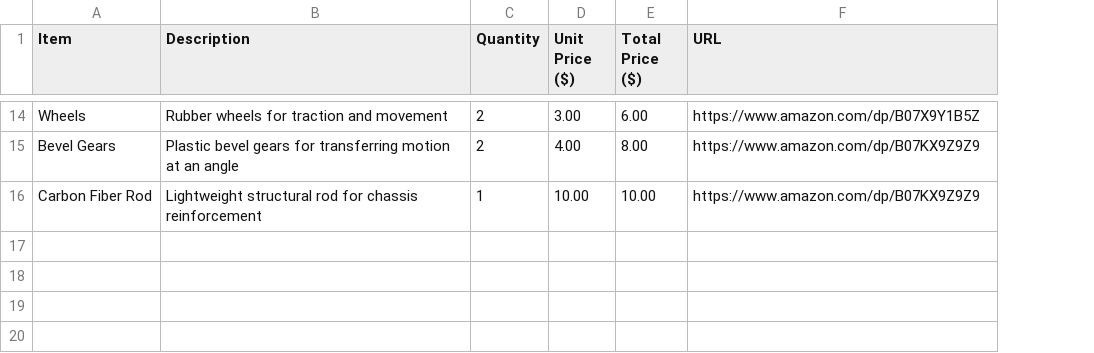
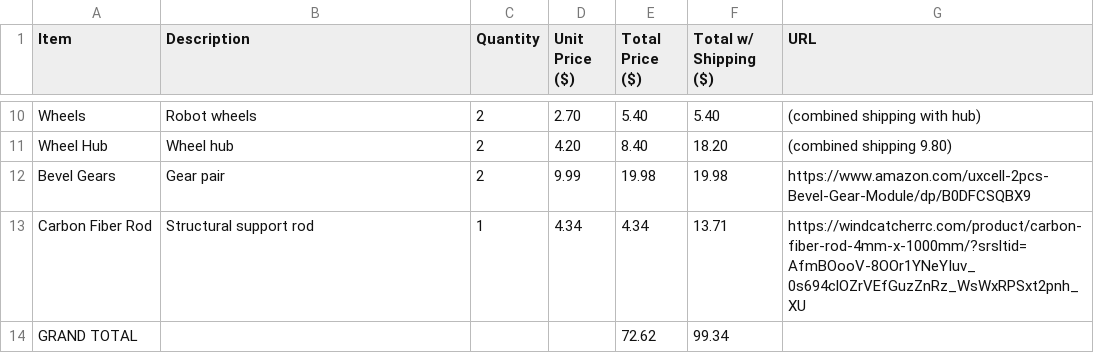
Before and after one commit to ElvishGibbon893/GCT-Scioly-EV, a CSV file: BOM.csv, drawn as a sheet; only a part is shown, gaps mark what is left out; addresses are those after the commit; the diff covers the shown part only; the diff names each change by its address in the sheet, - before the commit and + after, or states it on an @@ line.

Commit message:
Update BOM.csv

```diff
--- a/BOM.csv
+++ b/BOM.csv
+column F (Total w/ Shipping ($)), row 10: 5.40; rows 12-13: 19.98 | 13.71
-B10 (Description): Rubber wheels for traction and movement
+B10 (Description): Robot wheels
-D10 (Unit Price ($)): 3.00
+D10 (Unit Price ($)): 2.70
-E10 (Total Price ($)): 6.00
+E10 (Total Price ($)): 5.40
-G10 (URL): https://www.amazon.com/dp/B07X9Y1B5Z
+G10 (URL): (combined shipping with hub)
+row 11: Wheel Hub | Wheel hub | 2 | 4.20 | 8.40 | 18.20 | (combined shipping 9.80)
-B12 (Description): Plastic bevel gears for transferring motion at an angle
+B12 (Description): Gear pair
-D12 (Unit Price ($)): 4.00
+D12 (Unit Price ($)): 9.99
-E12 (Total Price ($)): 8.00
+E12 (Total Price ($)): 19.98
-G12 (URL): https://www.amazon.com/dp/B07KX9Z9Z9
+G12 (URL): https://www.amazon.com/uxcell-2pcs-Bevel-Gear-Module/dp/B0DFCSQBX9
-B13 (Description): Lightweight structural rod for chassis reinforcement
+B13 (Description): Structural support rod
-D13 (Unit Price ($)): 10.00
+D13 (Unit Price ($)): 4.34
-E13 (Total Price ($)): 10.00
+E13 (Total Price ($)): 4.34
-G13 (URL): https://www.amazon.com/dp/B07KX9Z9Z9
+G13 (URL): https://windcatcherrc.com/product/carbon-fiber-rod-4mm-x-1000mm/?srsltid=AfmBOooV-8OOr1YNeYIuv_0s694clOZrVEfGuzZnRz_WsWxRPSxt2pnh_XU
+row 14: GRAND TOTAL |  |  |  | 72.62 | 99.34
```
Also changed, not shown: 2 added rows, 6 removed rows and 24 edited cells elsewhere in this file.
